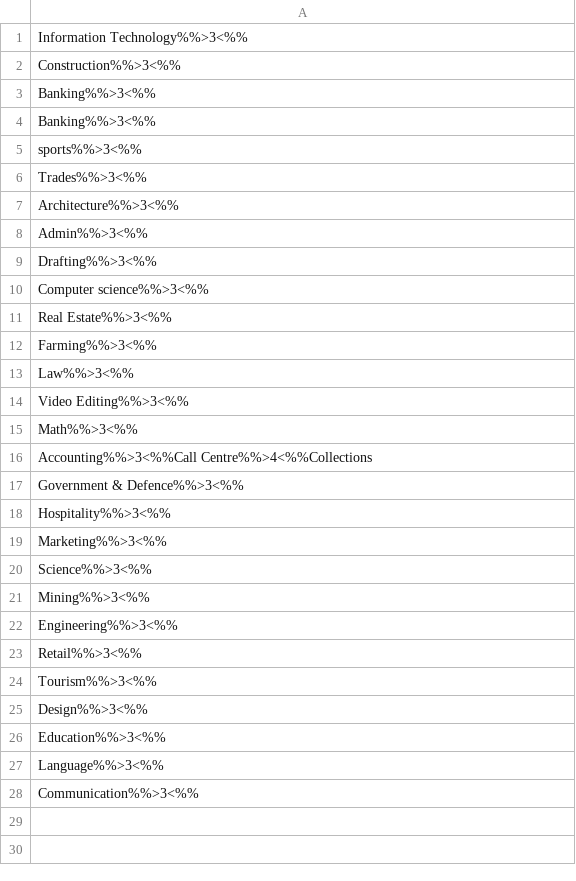
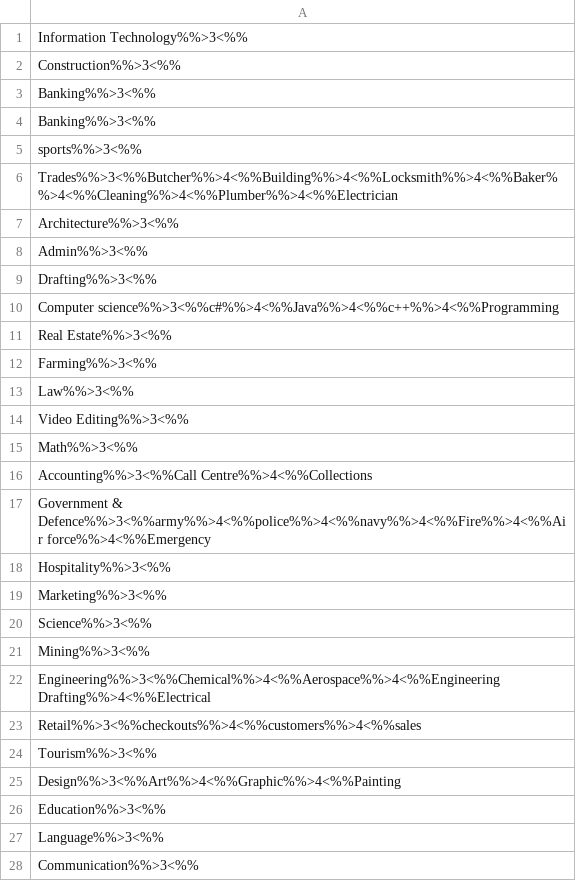
Before and after one commit to Danial-Baharvand/JobSeek_Find_or_Advertise_Jobs, a CSV file: src/dataTables/categories.csv, drawn as a sheet.

Commit message:
content

```diff
--- a/src/dataTables/categories.csv
+++ b/src/dataTables/categories.csv
@@ -5,3 +5,3 @@ Banking%%>3<%%
 sports%%>3<%%
-Trades%%>3<%%
+Trades%%>3<%%Butcher%%>4<%%Building%%>4<%%Locksmith%%>4<%%Baker%%>4<%%Cleaning%%>4<%%Plumber%%>4<%%Electrician
 Architecture%%>3<%%
@@ -9,3 +9,3 @@ Admin%%>3<%%
 Drafting%%>3<%%
-Computer science%%>3<%%
+Computer science%%>3<%%c#%%>4<%%Java%%>4<%%c++%%>4<%%Programming
 Real Estate%%>3<%%
@@ -16,3 +16,3 @@ Math%%>3<%%
 Accounting%%>3<%%Call Centre%%>4<%%Collections
-Government & Defence%%>3<%%
+Government & Defence%%>3<%%army%%>4<%%police%%>4<%%navy%%>4<%%Fire%%>4<%%Air force%%>4<%%Emergency
 Hospitality%%>3<%%
@@ -21,6 +21,6 @@ Science%%>3<%%
 Mining%%>3<%%
-Engineering%%>3<%%
-Retail%%>3<%%
+Engineering%%>3<%%Chemical%%>4<%%Aerospace%%>4<%%Engineering Drafting%%>4<%%Electrical
+Retail%%>3<%%checkouts%%>4<%%customers%%>4<%%sales
 Tourism%%>3<%%
-Design%%>3<%%
+Design%%>3<%%Art%%>4<%%Graphic%%>4<%%Painting
 Education%%>3<%%
```
